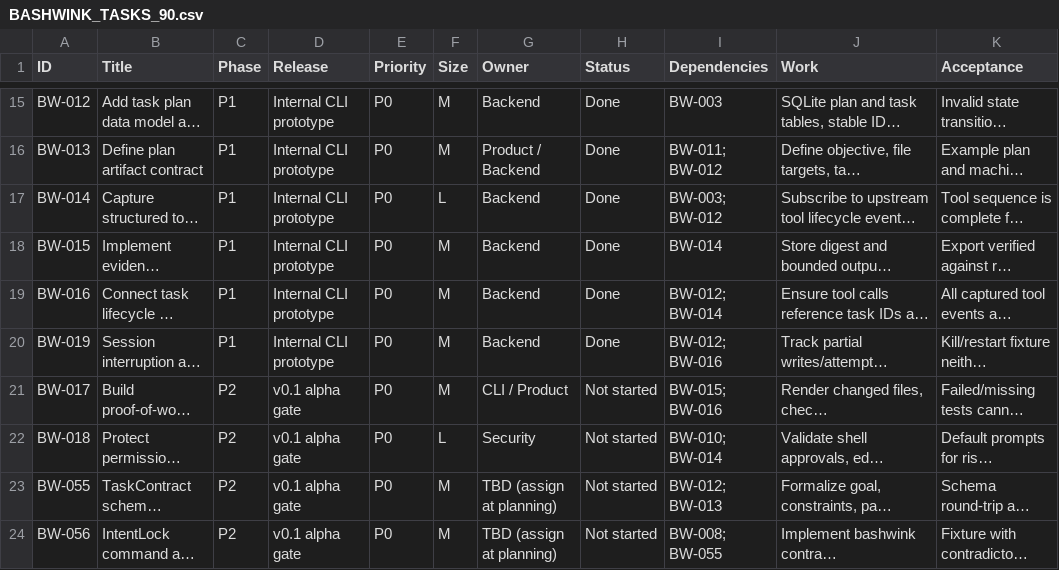
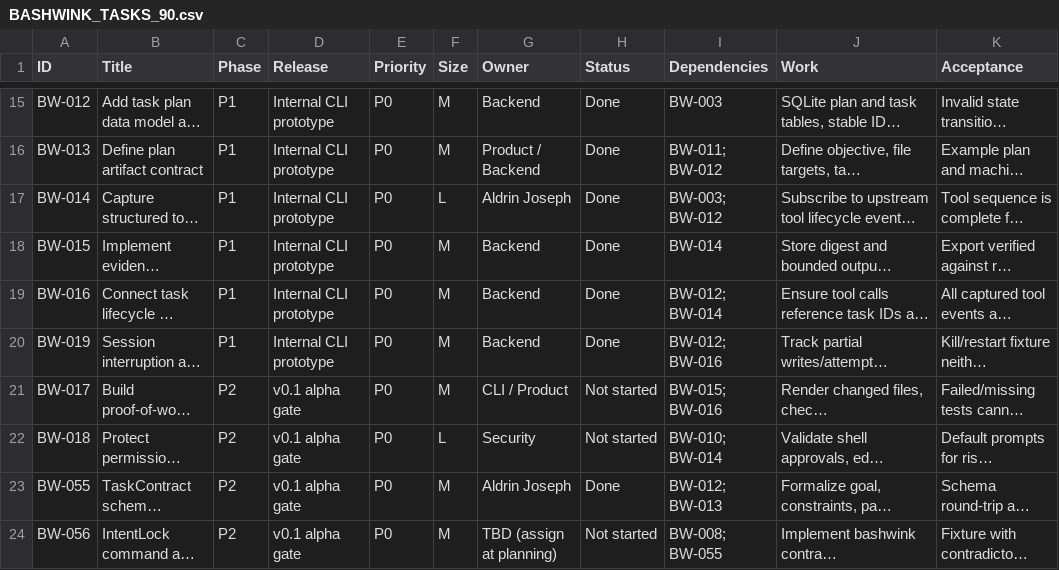
Before and after one commit to ALDRIN121/bashwink, a CSV file: docs/bashwink/BASHWINK_TASKS_90.csv, drawn as a sheet; only a part is shown, gaps mark what is left out; long unchanged cells end in …; the diff names each change by its address in the sheet, - before the commit and + after, or states it on an @@ line.

Commit message:
Phase 2: prove evidence health, and make the contract a gate
BW-014 (reopened and revalidated) — the silent plugin load.

The Phase 1 risk list said failing to stage the evidence plugin was silent. The
reproduced failure was broader: a plugin can stage successfully, fail to load, and
leave exit 0 over an empty log. Three variants were reproduced against the pinned
OpenCode v2.3.2 binary (import throw, unresolvable entry, wrong export shape); the
unresolvable-entry case logged nothing at all. The wrapper returned the child's 0
verbatim, and the only fixture that could catch it skipped in CI.

- `resolvePluginEntry()` mirrors `Host.resolve` (exports `./server` then `.`,
  conventional fallback, containment); staging refuses what the runtime would drop.
- The plugin writes a `boot` entry after both hooks register, keyed by run id.
- The wrapper records an expectation before spawning, verifies the chain afterwards,
  and exits 3 with run id, entry, evidence path and runtime log path when the boot
  entry is absent.
- `BASHWINK_EVIDENCE=off` is the explicit, recorded unverified mode.
- `evidence status` and `doctor` surface the failure after the fact.
- New CI job `runtime-health` installs the pinned runtime on both platforms and runs
  the four-case fixture plus the BW-014 tool-lifecycle fixture.

BW-055 — TaskContract / IntentLock data plane.

- Schema v2: contract, contract_revision, criterion, criterion_evidence; rollback
  extended to both versions.
- Immutable numbered revisions; an omitted criterion is marked dropped with a reason
  and keeps its evidence; a dropped id cannot be re-added; a criterion cannot be
  re-pointed at a different check.
- Criteria are tied to a plan task + declared check; `plan observe` links the
  observation id and exit code and moves the status. `passed` needs a passing
  observation. Content revisions reset approval to draft.
- Once a contract exists, starting a task is refused unless it is approved, valid
  and covers that task. Enforced in the store, so `resume` cannot bypass it.
- CLI: contract new | show | approve | revise | status.

Verification (pinned Bun 1.4.4): 252 tests / 0 fail; typecheck, lint, formatting,
docs verifier and status-block check all exit 0; runtime-health 17/17,
tool-lifecycle 13/13, contract 14/14, idempotent-resume 10/10, scenarios 8/8,
Phase 1 demo 8/8. Runtime fixtures ran against the real OpenCode 2.3.2 binary.

```diff
--- a/docs/bashwink/BASHWINK_TASKS_90.csv
+++ b/docs/bashwink/BASHWINK_TASKS_90.csv
-G17 (Owner): Backend
+G17 (Owner): Aldrin Joseph
-G23 (Owner): TBD (assign at planning)
+G23 (Owner): Aldrin Joseph
-H23 (Status): Not started
+H23 (Status): Done
```
Also changed, not shown: 30 other files.
